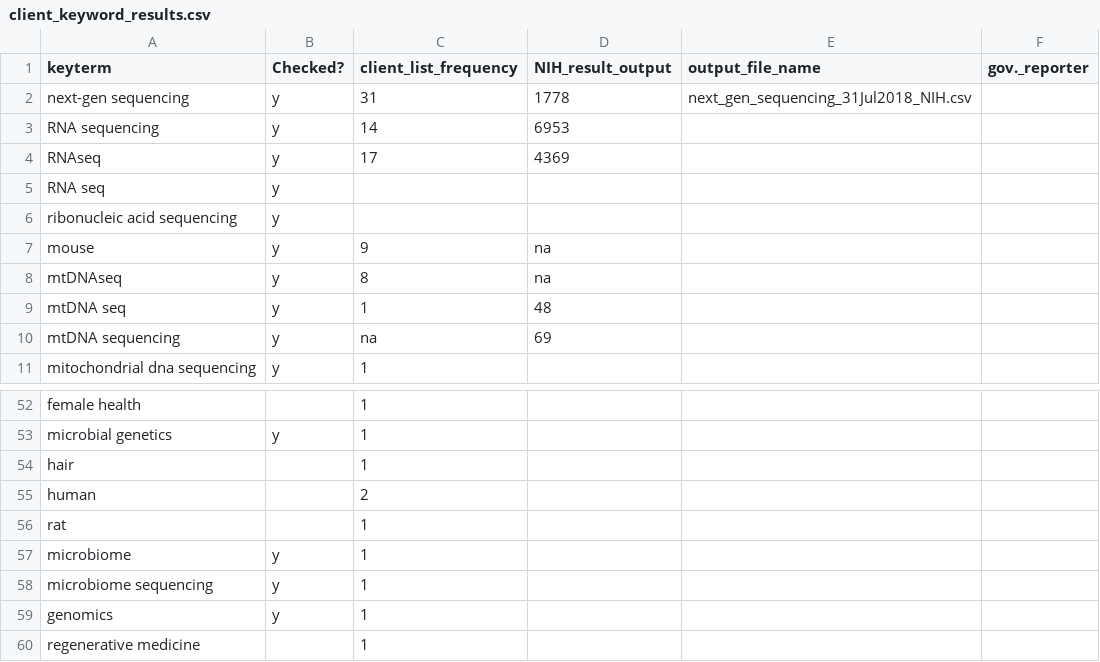
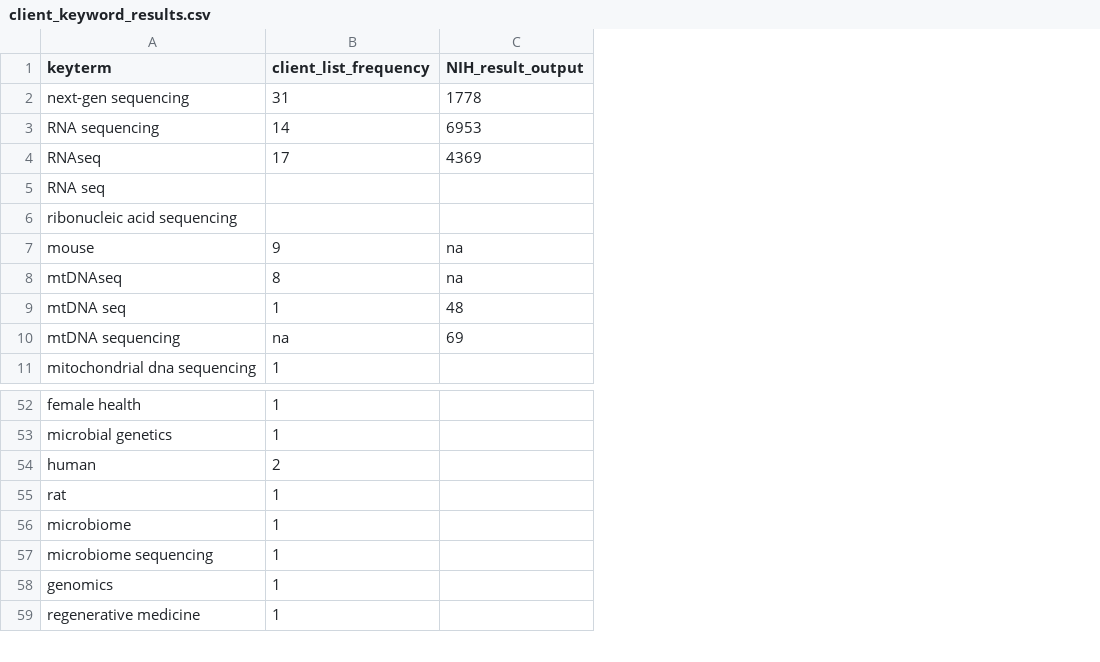
Before and after one commit to jillness/Biohack, a CSV file: client_keyword_results.csv, drawn as a sheet; only a part is shown, gaps mark what is left out; the diff names each change by its address in the sheet, - before the commit and + after, or states it on an @@ line.

Commit message:
key word list updated

```diff
--- a/client_keyword_results.csv
+++ b/client_keyword_results.csv
-column B (Checked?), rows 2-11: all y; row 53: y; rows 57-59: all y
-column E (output_file_name), row 2: next_gen_sequencing_31Jul2018_NIH.csv
-column F (gov._reporter), empty
-row 54: hair |  | 1
```
Also changed, not shown: 4 other files.
